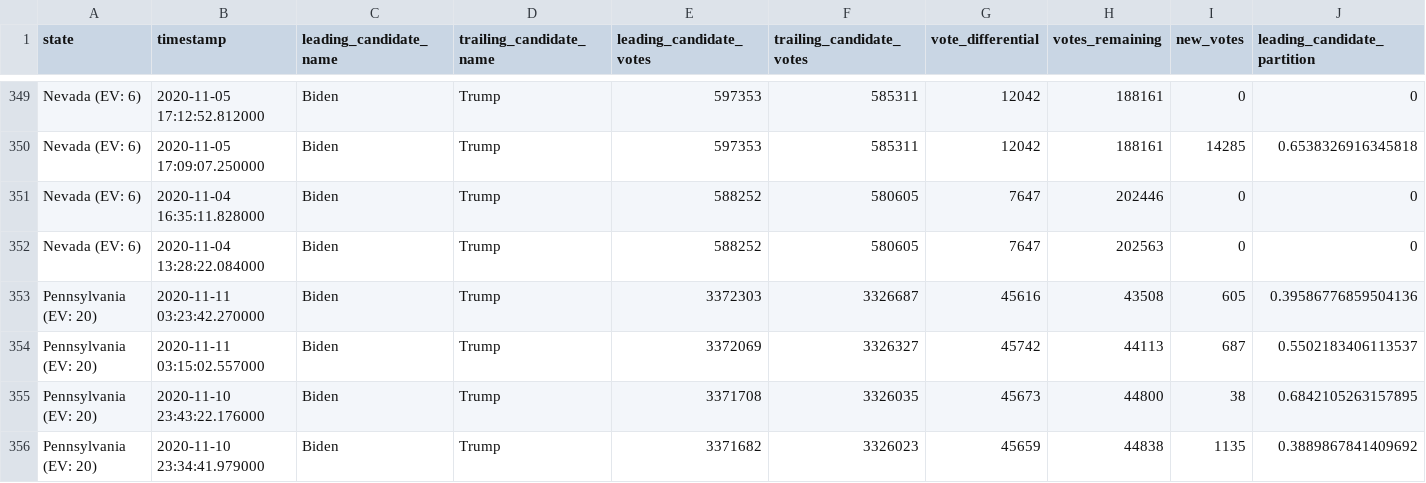
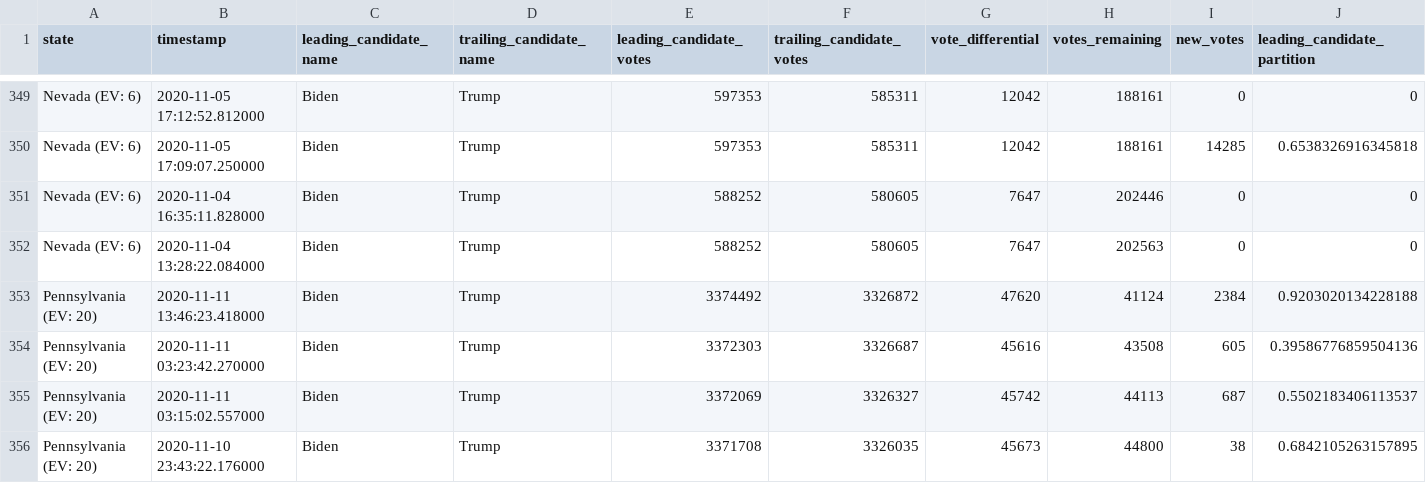
Before and after one commit to DanSimon/nyt-2020-election-scraper, a CSV file: battleground-state-changes.csv, drawn as a sheet; only a part is shown, gaps mark what is left out; the shorter side is filled out with more unchanged rows; rows hold the shown columns only; the diff names each change by its address in the sheet, - before the commit and + after, or states it on an @@ line.

```diff
--- a/battleground-state-changes.csv
+++ b/battleground-state-changes.csv
+row 353: Pennsylvania (EV: 20) | 2020-11-11 13:46:23.418000 | Biden | Trump | 3374492 | 3326872 | 47620 | 41124 | 2384 | 0.9203020134228188
```
Also changed, not shown: 4 other files.
